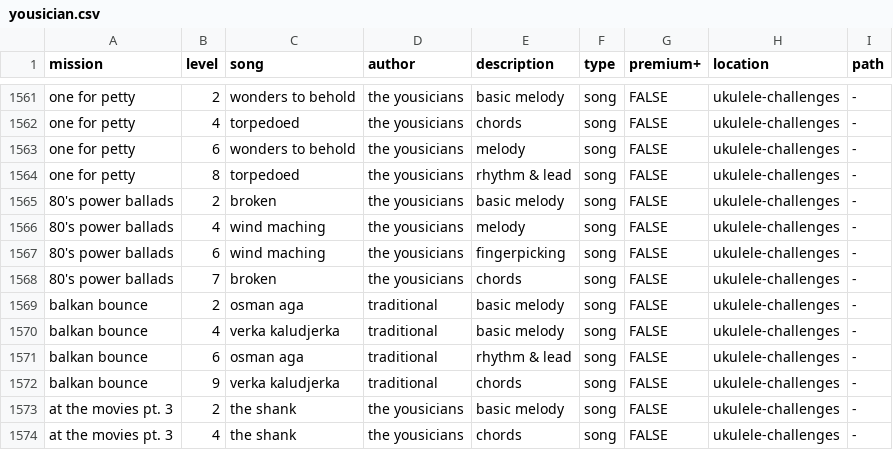
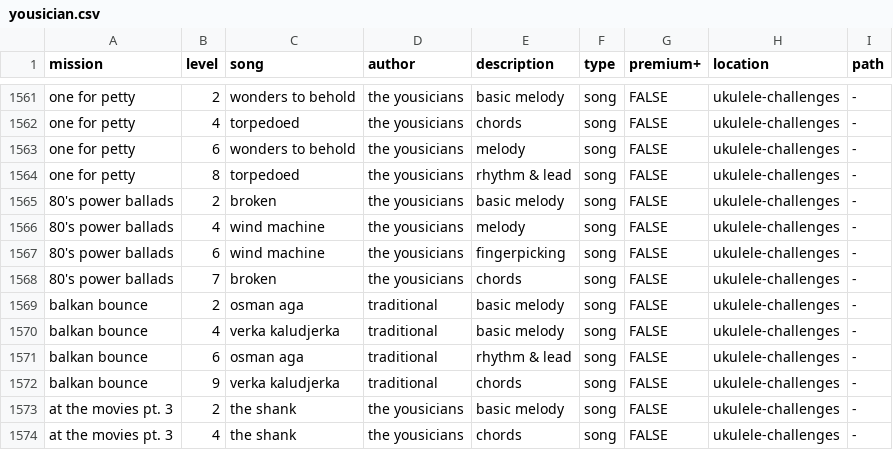
Before and after one commit to zeljkofilipin/yousician, a CSV file: yousician.csv, drawn as a sheet; only a part is shown, gaps mark what is left out.

Commit message:
Fix song name in ukulele-challenges

```diff
--- a/yousician.csv
+++ b/yousician.csv
@@ -1565,4 +1565,4 @@ one for petty,8,torpedoed,the yousicians,rhythm & lead,song,FALSE,ukulele-challe
 80's power ballads,2,broken,the yousicians,basic melody,song,FALSE,ukulele-challenges,-
-80's power ballads,4,wind maching,the yousicians,melody,song,FALSE,ukulele-challenges,-
-80's power ballads,6,wind maching,the yousicians,fingerpicking,song,FALSE,ukulele-challenges,-
+80's power ballads,4,wind machine,the yousicians,melody,song,FALSE,ukulele-challenges,-
+80's power ballads,6,wind machine,the yousicians,fingerpicking,song,FALSE,ukulele-challenges,-
 80's power ballads,7,broken,the yousicians,chords,song,FALSE,ukulele-challenges,-
```
